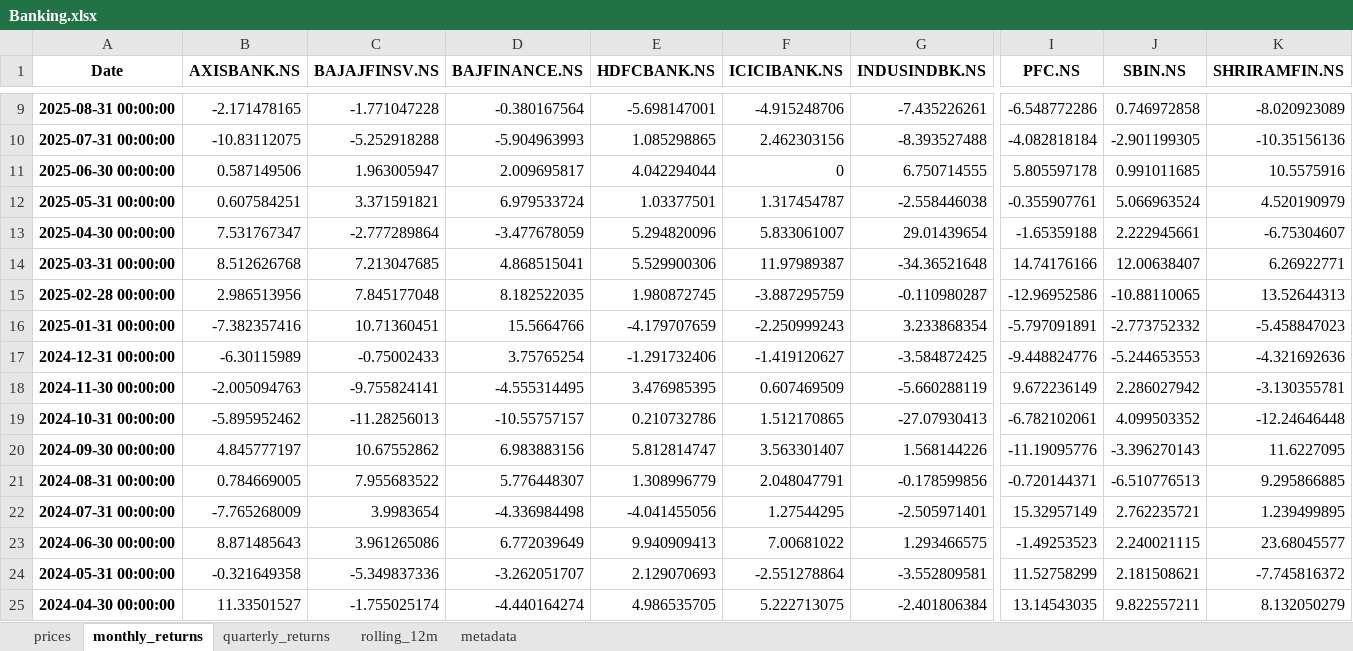
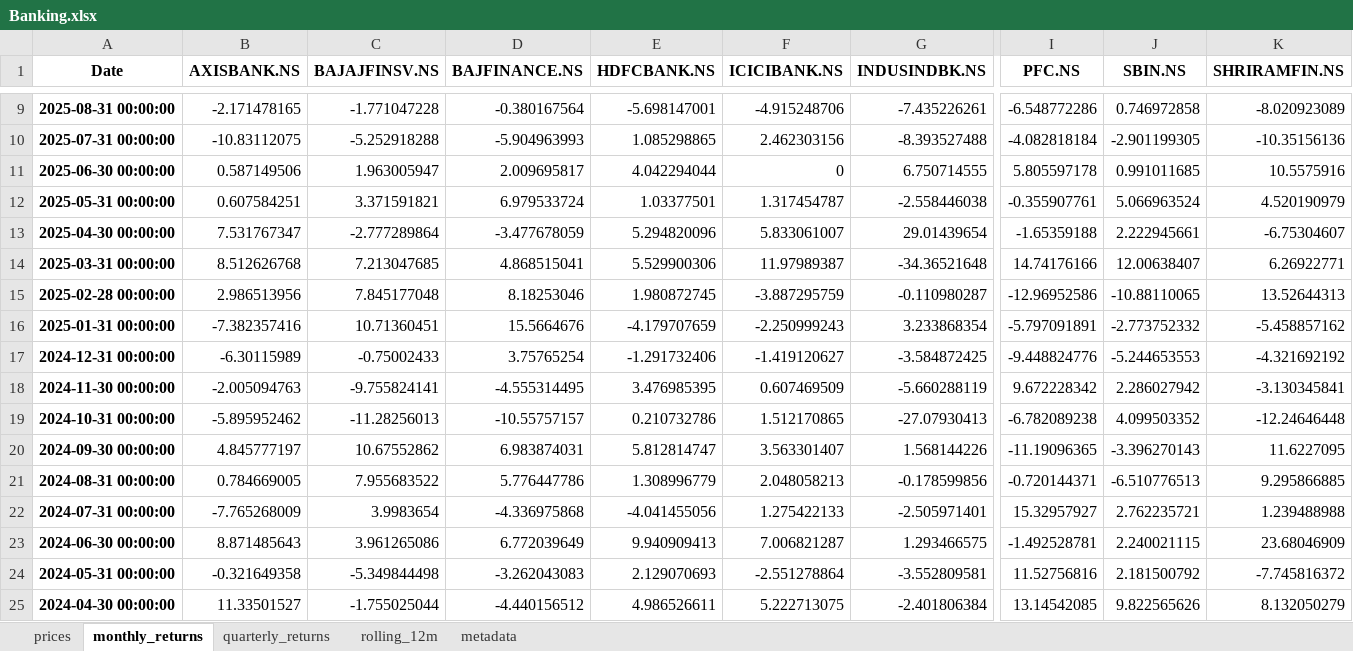
Before and after one commit to rahulshirke7951/stock-sector-dashboard, an Excel workbook: dashboards/Banking.xlsx, sheet monthly_returns, drawn as a sheet; only a part is shown, gaps mark what is left out; values as stored, in another font and other column widths than the file's, no borders; conditional formats not drawn; the diff covers the shown part only; the diff names each change by its address in the sheet, - before the commit and + after, or states it on an @@ line.

```diff
--- a/dashboards/Banking.xlsx (sheet monthly_returns)
+++ b/dashboards/Banking.xlsx (sheet monthly_returns)
-D15 (BAJFINANCE.NS): 8.182522035
+D15 (BAJFINANCE.NS): 8.18253046
-D16 (BAJFINANCE.NS): 15.5664766
+D16 (BAJFINANCE.NS): 15.5664676
-K16 (SHRIRAMFIN.NS): -5.458847023
+K16 (SHRIRAMFIN.NS): -5.458857162
-K17 (SHRIRAMFIN.NS): -4.321692636
+K17 (SHRIRAMFIN.NS): -4.321692192
-I18 (PFC.NS): 9.672236149
+I18 (PFC.NS): 9.672228342
-K18 (SHRIRAMFIN.NS): -3.130355781
+K18 (SHRIRAMFIN.NS): -3.130345841
-I19 (PFC.NS): -6.782102061
+I19 (PFC.NS): -6.782089238
-D20 (BAJFINANCE.NS): 6.983883156
+D20 (BAJFINANCE.NS): 6.983874031
-I20 (PFC.NS): -11.19095776
+I20 (PFC.NS): -11.19096365
-D21 (BAJFINANCE.NS): 5.776448307
+D21 (BAJFINANCE.NS): 5.776447786
-F21 (ICICIBANK.NS): 2.048047791
+F21 (ICICIBANK.NS): 2.048058213
-D22 (BAJFINANCE.NS): -4.336984498
+D22 (BAJFINANCE.NS): -4.336975868
-F22 (ICICIBANK.NS): 1.27544295
+F22 (ICICIBANK.NS): 1.275422133
-I22 (PFC.NS): 15.32957149
+I22 (PFC.NS): 15.32957927
-K22 (SHRIRAMFIN.NS): 1.239499895
+K22 (SHRIRAMFIN.NS): 1.239488988
-F23 (ICICIBANK.NS): 7.00681022
+F23 (ICICIBANK.NS): 7.006821287
-I23 (PFC.NS): -1.49253523
+I23 (PFC.NS): -1.492528781
-K23 (SHRIRAMFIN.NS): 23.68045577
+K23 (SHRIRAMFIN.NS): 23.68046909
-C24 (BAJAJFINSV.NS): -5.349837336
+C24 (BAJAJFINSV.NS): -5.349844498
-D24 (BAJFINANCE.NS): -3.262051707
+D24 (BAJFINANCE.NS): -3.262043083
-I24 (PFC.NS): 11.52758299
+I24 (PFC.NS): 11.52756816
-J24 (SBIN.NS): 2.181508621
+J24 (SBIN.NS): 2.181500792
-C25 (BAJAJFINSV.NS): -1.755025174
+C25 (BAJAJFINSV.NS): -1.755025044
-D25 (BAJFINANCE.NS): -4.440164274
+D25 (BAJFINANCE.NS): -4.440156512
-E25 (HDFCBANK.NS): 4.986535705
+E25 (HDFCBANK.NS): 4.986526611
-I25 (PFC.NS): 13.14543035
+I25 (PFC.NS): 13.14542085
-J25 (SBIN.NS): 9.822557211
+J25 (SBIN.NS): 9.822565626
```
Also changed, not shown: 160 edited cells elsewhere in this sheet, sheet rolling_12m, sheet prices, sheet quarterly_returns, dashboards/Automobile.xlsx, dashboards/FMCG.xlsx, 7 other files.
